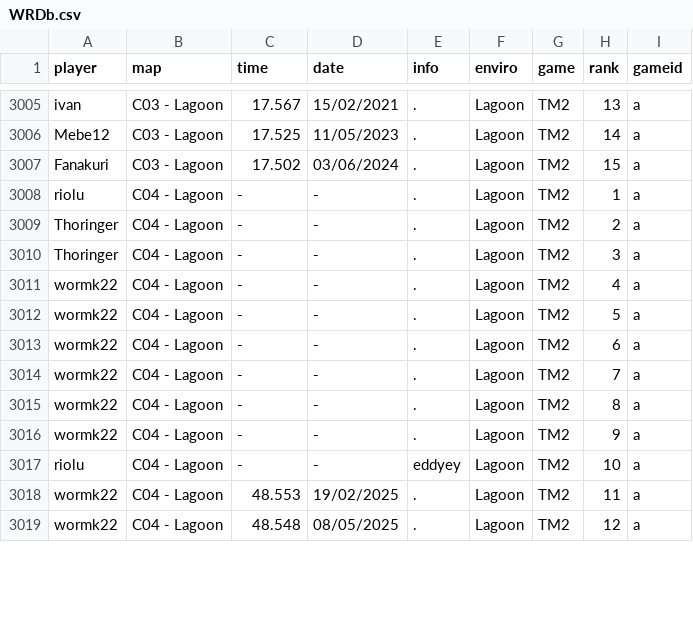
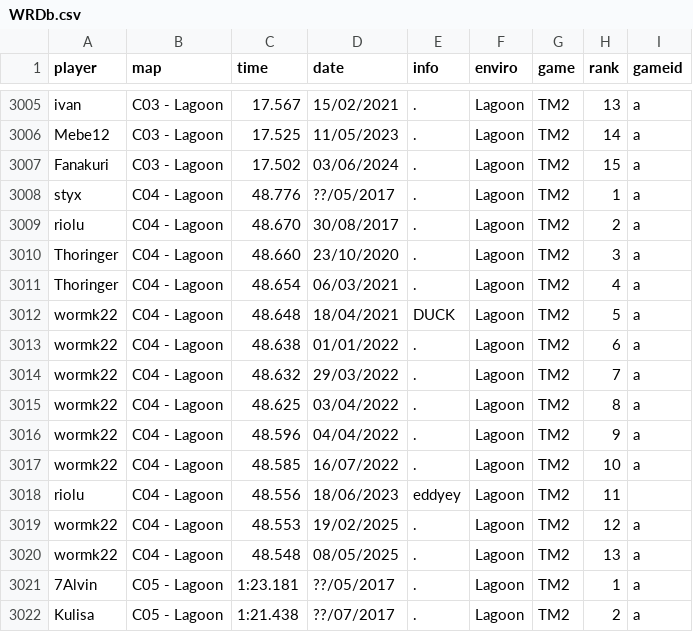
Before and after one commit to monheimx9/TWRC, a CSV file: data/WRDb.csv, drawn as a sheet; only a part is shown, gaps mark what is left out; the diff covers the shown part only.

Commit message:
Update WRDb.csv

```diff
--- a/data/WRDb.csv
+++ b/data/WRDb.csv
@@ -3007,13 +3007,16 @@ Mebe12;C03 - Lagoon;17.525;11/05/2023;.;Lagoon;TM2;14;a
 Fanakuri;C03 - Lagoon;17.502;03/06/2024;.;Lagoon;TM2;15;a
-riolu;C04 - Lagoon;-;-;.;Lagoon;TM2;1;a
-Thoringer;C04 - Lagoon;-;-;.;Lagoon;TM2;2;a
-Thoringer;C04 - Lagoon;-;-;.;Lagoon;TM2;3;a
-wormk22;C04 - Lagoon;-;-;.;Lagoon;TM2;4;a
-wormk22;C04 - Lagoon;-;-;.;Lagoon;TM2;5;a
-wormk22;C04 - Lagoon;-;-;.;Lagoon;TM2;6;a
-wormk22;C04 - Lagoon;-;-;.;Lagoon;TM2;7;a
-wormk22;C04 - Lagoon;-;-;.;Lagoon;TM2;8;a
-wormk22;C04 - Lagoon;-;-;.;Lagoon;TM2;9;a
-riolu;C04 - Lagoon;-;-;eddyey;Lagoon;TM2;10;a
-wormk22;C04 - Lagoon;48.553;19/02/2025;.;Lagoon;TM2;11;a
-wormk22;C04 - Lagoon;48.548;08/05/2025;.;Lagoon;TM2;12;a
+styx;C04 - Lagoon;48.776;??/05/2017;.;Lagoon;TM2;1;a
+riolu;C04 - Lagoon;48.670;30/08/2017;.;Lagoon;TM2;2;a
+Thoringer;C04 - Lagoon;48.660;23/10/2020;.;Lagoon;TM2;3;a
+Thoringer;C04 - Lagoon;48.654;06/03/2021;.;Lagoon;TM2;4;a
+wormk22;C04 - Lagoon;48.648;18/04/2021;DUCK;Lagoon;TM2;5;a
+wormk22;C04 - Lagoon;48.638;01/01/2022;.;Lagoon;TM2;6;a
+wormk22;C04 - Lagoon;48.632;29/03/2022;.;Lagoon;TM2;7;a
+wormk22;C04 - Lagoon;48.625;03/04/2022;.;Lagoon;TM2;8;a
+wormk22;C04 - Lagoon;48.596;04/04/2022;.;Lagoon;TM2;9;a
+wormk22;C04 - Lagoon;48.585;16/07/2022;.;Lagoon;TM2;10;a
+riolu;C04 - Lagoon;48.556;18/06/2023;eddyey;Lagoon;TM2;11;
+wormk22;C04 - Lagoon;48.553;19/02/2025;.;Lagoon;TM2;12;a
+wormk22;C04 - Lagoon;48.548;08/05/2025;.;Lagoon;TM2;13;a
+7Alvin;C05 - Lagoon;1:23.181;??/05/2017;.;Lagoon;TM2;1;a
+Kulisa;C05 - Lagoon;1:21.438;??/07/2017;.;Lagoon;TM2;2;a
```
Also changed, not shown: 2 added rows and 30 edited cells elsewhere in this file.
